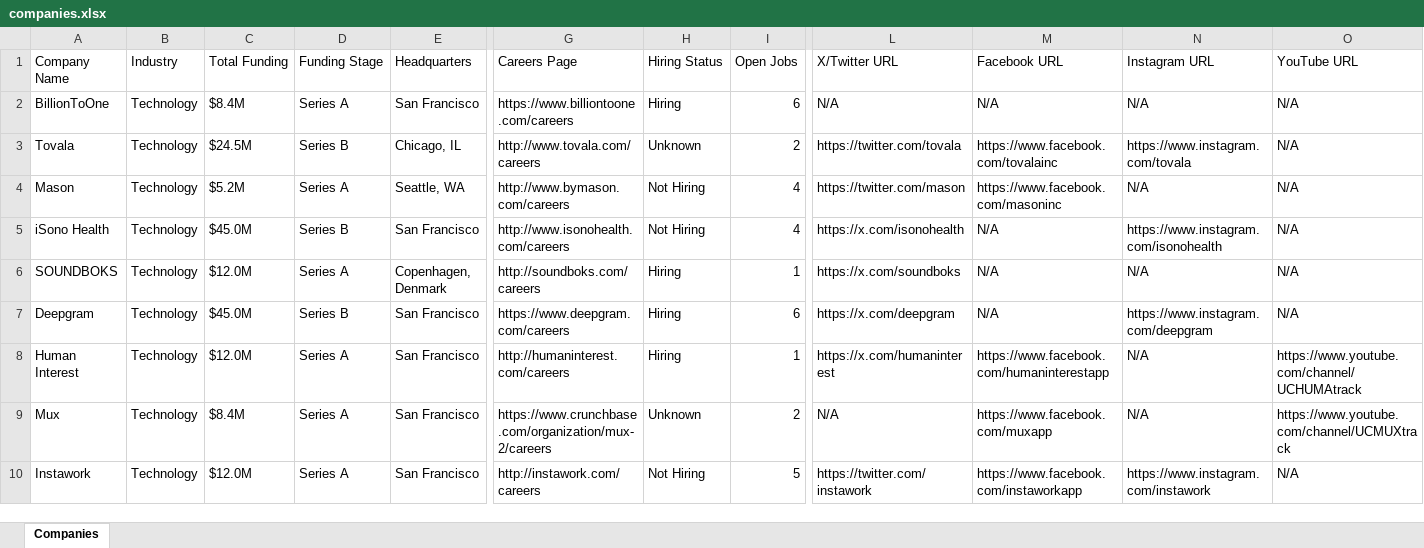
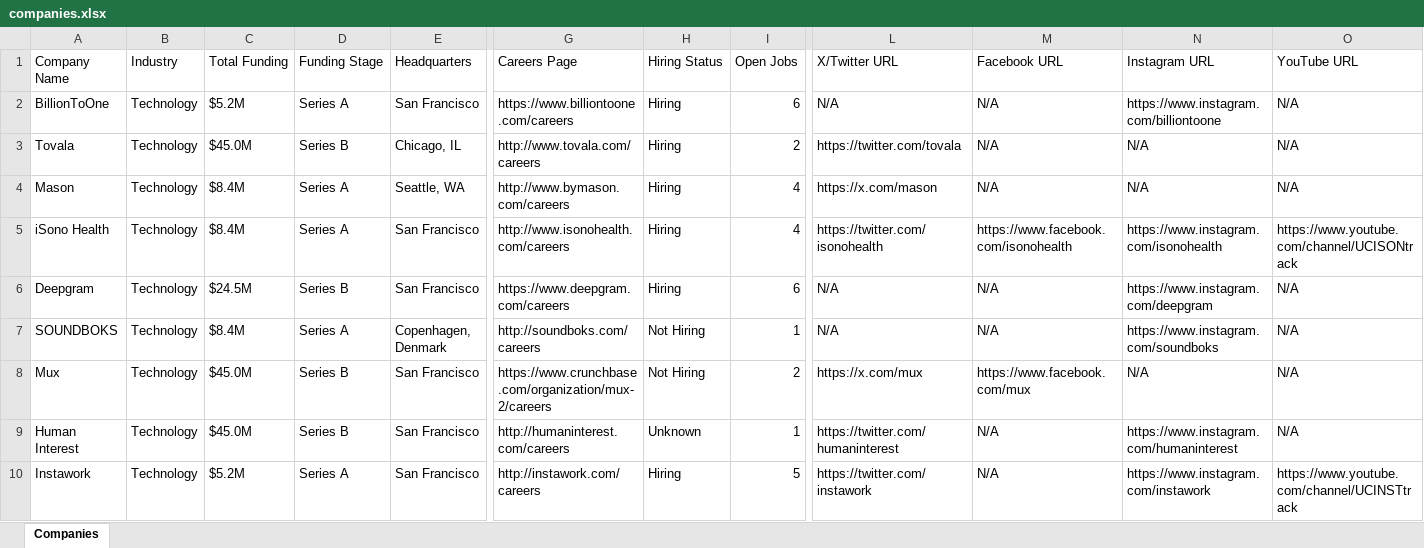
Before and after one commit to usergit535/talent_intelligence_project_2, an Excel workbook: output/companies.xlsx, sheet Companies, drawn as a sheet; only a part is shown, gaps mark what is left out; values as stored, in another font and other column widths than the file's, no cell formats; removed rows and columns are numbered as before the commit, all else as after; rows hold the shown columns only; the diff covers the shown part only; the diff names each change by its address in the sheet, - before the commit and + after, or states it on an @@ line.

```diff
--- a/output/companies.xlsx (sheet Companies)
+++ b/output/companies.xlsx (sheet Companies)
-C2 (Total Funding): $8.4M
+C2 (Total Funding): $5.2M
-N2 (Instagram URL): N/A
+N2 (Instagram URL): https://www.instagram.com/billiontoone
-C3 (Total Funding): $24.5M
+C3 (Total Funding): $45.0M
-H3 (Hiring Status): Unknown
+H3 (Hiring Status): Hiring
-M3 (Facebook URL): https://www.facebook.com/tovalainc
+M3 (Facebook URL): N/A
-N3 (Instagram URL): https://www.instagram.com/tovala
+N3 (Instagram URL): N/A
-C4 (Total Funding): $5.2M
+C4 (Total Funding): $8.4M
-H4:H5 (Hiring Status): Not Hiring
+H4:H5 (Hiring Status): Hiring
-L4 (X/Twitter URL): https://twitter.com/mason
+L4 (X/Twitter URL): https://x.com/mason
-M4 (Facebook URL): https://www.facebook.com/masoninc
+M4 (Facebook URL): N/A
-C5 (Total Funding): $45.0M
+C5 (Total Funding): $8.4M
-D5 (Funding Stage): Series B
+D5 (Funding Stage): Series A
-L5 (X/Twitter URL): https://x.com/isonohealth
+L5 (X/Twitter URL): https://twitter.com/isonohealth
-M5 (Facebook URL): N/A
+M5 (Facebook URL): https://www.facebook.com/isonohealth
-O5 (YouTube URL): N/A
+O5 (YouTube URL): https://www.youtube.com/channel/UCISONtrack
-row 6: SOUNDBOKS | Technology | $12.0M | Series A | Copenhagen, Denmark | http://soundboks.com/careers | Hiring | 1 | https://x.com/soundboks | N/A | N/A | N/A
-C6 (Total Funding): $45.0M
+C6 (Total Funding): $24.5M
-L6 (X/Twitter URL): https://x.com/deepgram
+L6 (X/Twitter URL): N/A
-row 8: Human Interest | Technology | $12.0M | Series A | San Francisco | http://humaninterest.com/careers | Hiring | 1 | https://x.com/humaninterest | https://www.facebook.com/humaninterestapp | N/A | https://www.youtube.com/channel/UCHUMAtrack
+row 7: SOUNDBOKS | Technology | $8.4M | Series A | Copenhagen, Denmark | http://soundboks.com/careers | Not Hiring | 1 | N/A | N/A | https://www.instagram.com/soundboks | N/A
-C8 (Total Funding): $8.4M
+C8 (Total Funding): $45.0M
-D8 (Funding Stage): Series A
+D8 (Funding Stage): Series B
-H8 (Hiring Status): Unknown
+H8 (Hiring Status): Not Hiring
-L8 (X/Twitter URL): N/A
+L8 (X/Twitter URL): https://x.com/mux
-M8 (Facebook URL): https://www.facebook.com/muxapp
+M8 (Facebook URL): https://www.facebook.com/mux
-O8 (YouTube URL): https://www.youtube.com/channel/UCMUXtrack
+O8 (YouTube URL): N/A
+row 9: Human Interest | Technology | $45.0M | Series B | San Francisco | http://humaninterest.com/careers | Unknown | 1 | https://twitter.com/humaninterest | N/A | https://www.instagram.com/humaninterest | N/A
-C10 (Total Funding): $12.0M
+C10 (Total Funding): $5.2M
-H10 (Hiring Status): Not Hiring
+H10 (Hiring Status): Hiring
-M10 (Facebook URL): https://www.facebook.com/instaworkapp
+M10 (Facebook URL): N/A
-O10 (YouTube URL): N/A
+O10 (YouTube URL): https://www.youtube.com/channel/UCINSTtrack
```
Also changed, not shown: 11 added rows, 11 removed rows and 394 edited cells elsewhere in this sheet, cell formats, 1 other file.
